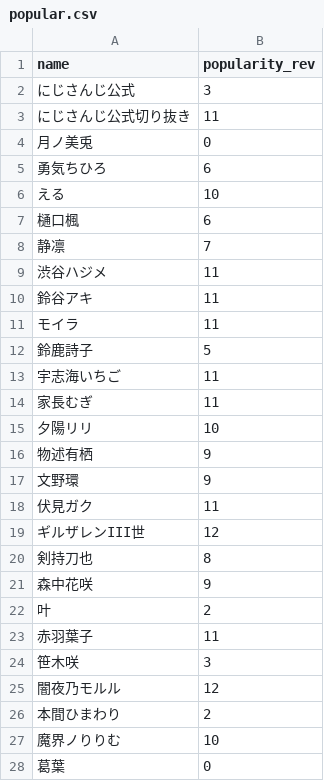
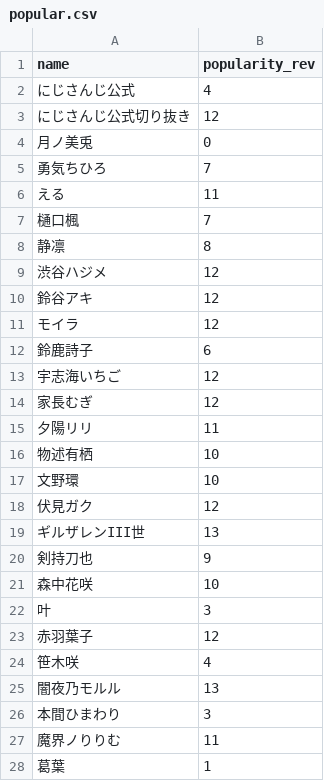
Before and after one commit to eggplants/nijisanji-v23d-status, a CSV file: popular.csv, drawn as a sheet; only a part is shown; the diff covers the shown part only.

```diff
--- a/popular.csv
+++ b/popular.csv
@@ -1,28 +1,28 @@
 name,popularity_rev
-にじさんじ公式,3
-にじさんじ公式切り抜き,11
+にじさんじ公式,4
+にじさんじ公式切り抜き,12
 月ノ美兎,0
-勇気ちひろ,6
-える,10
-樋口楓,6
-静凛,7
-渋谷ハジメ,11
-鈴谷アキ,11
-モイラ,11
-鈴鹿詩子,5
-宇志海いちご,11
-家長むぎ,11
-夕陽リリ,10
-物述有栖,9
-文野環,9
-伏見ガク,11
-ギルザレンIII世,12
-剣持刀也,8
-森中花咲,9
-叶,2
-赤羽葉子,11
-笹木咲,3
-闇夜乃モルル,12
-本間ひまわり,2
-魔界ノりりむ,10
-葛葉,0
+勇気ちひろ,7
+える,11
+樋口楓,7
+静凛,8
+渋谷ハジメ,12
+鈴谷アキ,12
+モイラ,12
+鈴鹿詩子,6
+宇志海いちご,12
+家長むぎ,12
+夕陽リリ,11
+物述有栖,10
+文野環,10
+伏見ガク,12
+ギルザレンIII世,13
+剣持刀也,9
+森中花咲,10
+叶,3
+赤羽葉子,12
+笹木咲,4
+闇夜乃モルル,13
+本間ひまわり,3
+魔界ノりりむ,11
+葛葉,1
```
Also changed, not shown: 90 edited cells elsewhere in this file, result.csv, 1 other file.
